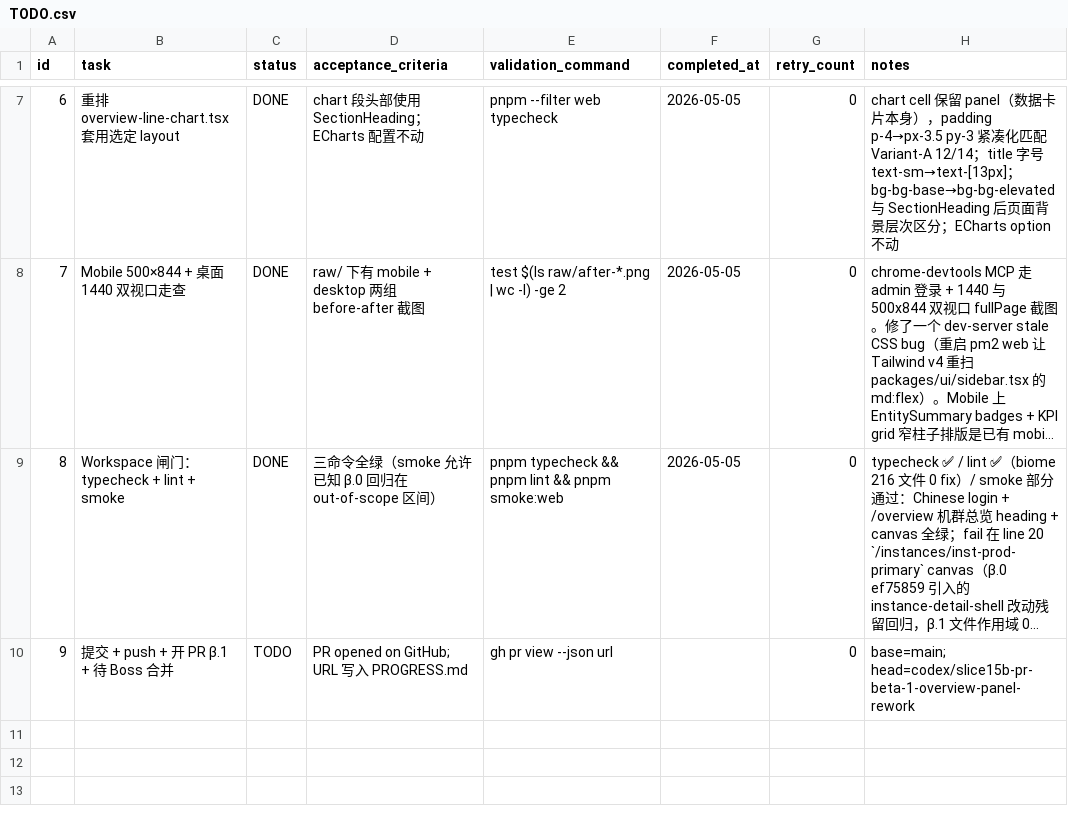
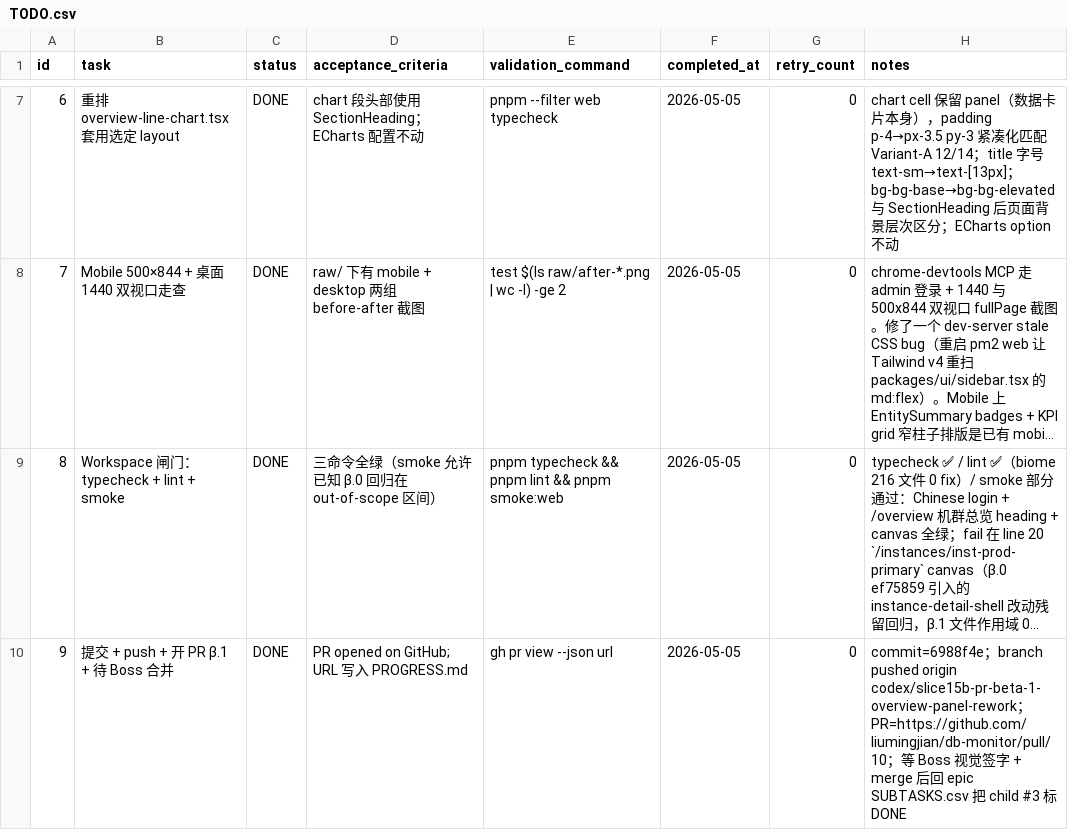
Before and after one commit to liumingjian/db-monitor, a CSV file: .codex-tasks/20260504-slice15b-ui-followup/tasks/20260504-pr-beta-1-overview-panel-rework/TODO.csv, drawn as a sheet; only a part is shown, gaps mark what is left out; long unchanged cells end in …; the diff names each change by its address in the sheet, - before the commit and + after, or states it on an @@ line.

```diff
--- a/.codex-tasks/20260504-slice15b-ui-followup/tasks/20260504-pr-beta-1-overview-panel-rework/TODO.csv
+++ b/.codex-tasks/20260504-slice15b-ui-followup/tasks/20260504-pr-beta-1-overview-panel-rework/TODO.csv
-C10 (status): TODO
+C10 (status): DONE
-F10 (completed_at): (empty)
+F10 (completed_at): 2026-05-05
-H10 (notes): base=main; head=codex/slice15b-pr-beta-1-overview-panel-rework
+H10 (notes): commit=6988f4e；branch pushed origin codex/slice15b-pr-beta-1-overview-panel-rework；PR=https://github.com/liumingjian/db-monitor/pull/10；等 Boss 视觉签字 + merge 后回 epic SUBTASKS.csv 把 child #3 标 DONE
```
Also changed, not shown: 1 other file.
